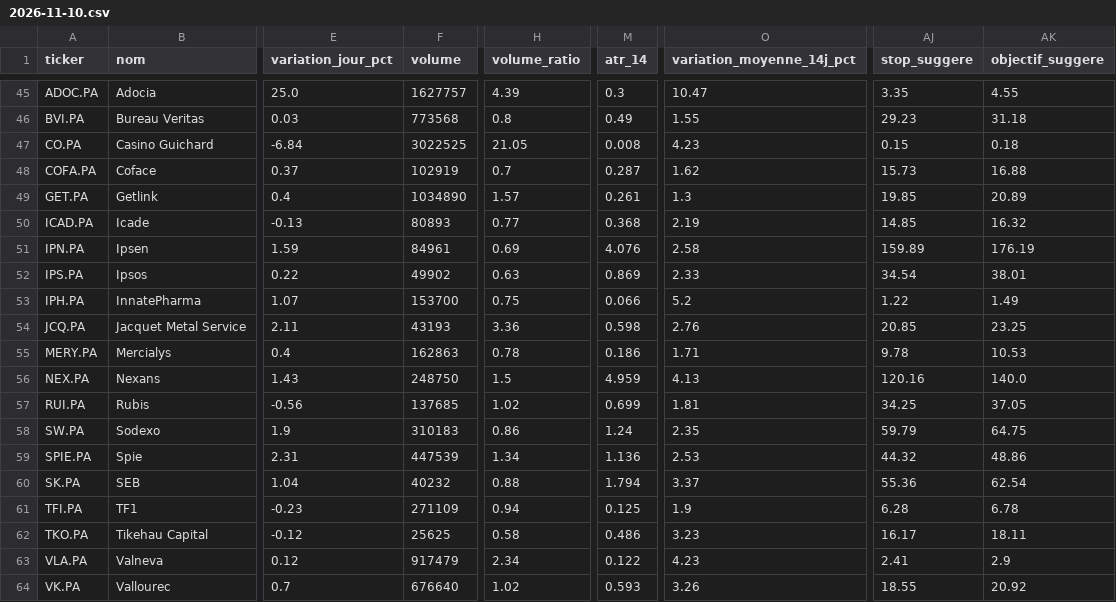
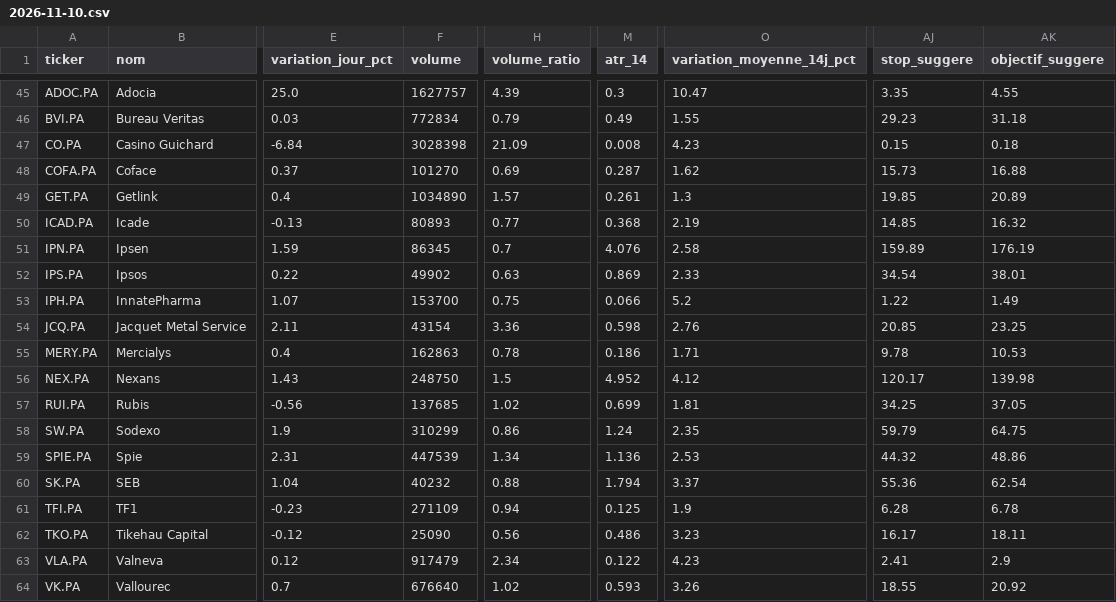
Before and after one commit to Mattaranka/pea-scannerV2.06, a CSV file: data/history/2026-11-10.csv, drawn as a sheet; only a part is shown, gaps mark what is left out; the diff covers the shown part only; the diff names each change by its address in the sheet, - before the commit and + after, or states it on an @@ line.

```diff
--- a/data/history/2026-11-10.csv
+++ b/data/history/2026-11-10.csv
-F46 (volume): 773568
+F46 (volume): 772834
-H46 (volume_ratio): 0.8
+H46 (volume_ratio): 0.79
-F47 (volume): 3022525
+F47 (volume): 3028398
-H47 (volume_ratio): 21.05
+H47 (volume_ratio): 21.09
-F48 (volume): 102919
+F48 (volume): 101270
-H48 (volume_ratio): 0.7
+H48 (volume_ratio): 0.69
-F51 (volume): 84961
+F51 (volume): 86345
-H51 (volume_ratio): 0.69
+H51 (volume_ratio): 0.7
-F54 (volume): 43193
+F54 (volume): 43154
-M56 (atr_14): 4.959
+M56 (atr_14): 4.952
-O56 (variation_moyenne_14j_pct): 4.13
+O56 (variation_moyenne_14j_pct): 4.12
-AJ56 (stop_suggere): 120.16
+AJ56 (stop_suggere): 120.17
-AK56 (objectif_suggere): 140.0
+AK56 (objectif_suggere): 139.98
-F58 (volume): 310183
+F58 (volume): 310299
-F62 (volume): 25625
+F62 (volume): 25090
-H62 (volume_ratio): 0.58
+H62 (volume_ratio): 0.56
```
Also changed, not shown: 16 edited cells elsewhere in this file, data/scan_results.csv, 1 other file.
